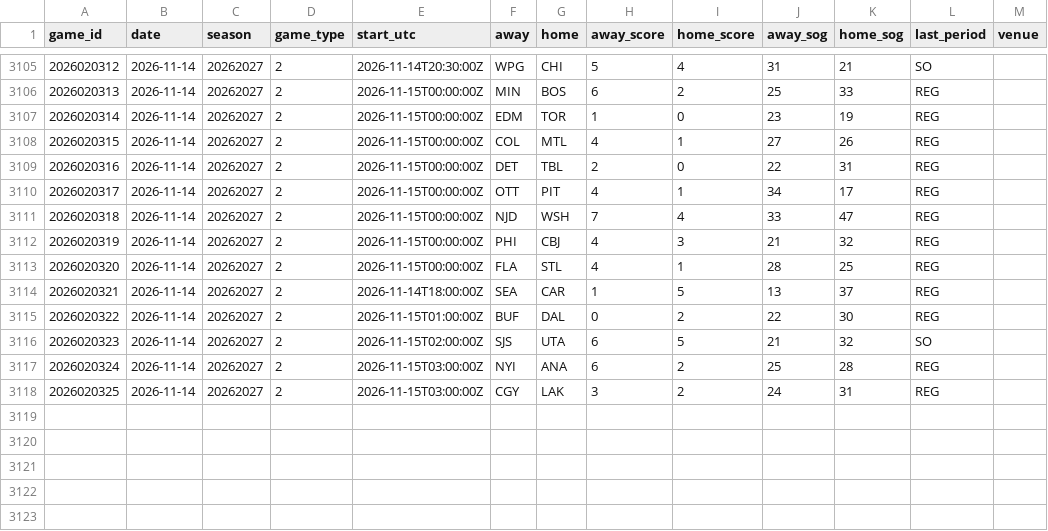
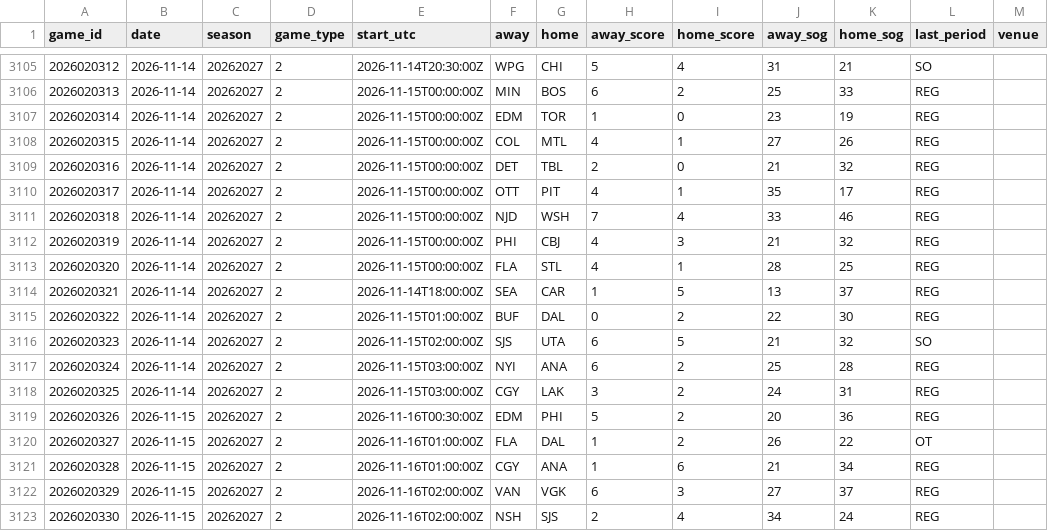
Before and after one commit to mileswilliams08/NHL-prop-model, a CSV file: data/history/games.csv, drawn as a sheet; only a part is shown, gaps mark what is left out.

```diff
--- a/data/history/games.csv
+++ b/data/history/games.csv
@@ -3108,5 +3108,5 @@ game_id,date,season,game_type,start_utc,away,home,away_score,home_score,away_sog
 2026020315,2026-11-14,20262027,2,2026-11-15T00:00:00Z,COL,MTL,4,1,27,26,REG,
-2026020316,2026-11-14,20262027,2,2026-11-15T00:00:00Z,DET,TBL,2,0,22,31,REG,
-2026020317,2026-11-14,20262027,2,2026-11-15T00:00:00Z,OTT,PIT,4,1,34,17,REG,
-2026020318,2026-11-14,20262027,2,2026-11-15T00:00:00Z,NJD,WSH,7,4,33,47,REG,
+2026020316,2026-11-14,20262027,2,2026-11-15T00:00:00Z,DET,TBL,2,0,21,32,REG,
+2026020317,2026-11-14,20262027,2,2026-11-15T00:00:00Z,OTT,PIT,4,1,35,17,REG,
+2026020318,2026-11-14,20262027,2,2026-11-15T00:00:00Z,NJD,WSH,7,4,33,46,REG,
 2026020319,2026-11-14,20262027,2,2026-11-15T00:00:00Z,PHI,CBJ,4,3,21,32,REG,
@@ -3118 +3118,6 @@ game_id,date,season,game_type,start_utc,away,home,away_score,home_score,away_sog
 2026020325,2026-11-14,20262027,2,2026-11-15T03:00:00Z,CGY,LAK,3,2,24,31,REG,
+2026020326,2026-11-15,20262027,2,2026-11-16T00:30:00Z,EDM,PHI,5,2,20,36,REG,
+2026020327,2026-11-15,20262027,2,2026-11-16T01:00:00Z,FLA,DAL,1,2,26,22,OT,
+2026020328,2026-11-15,20262027,2,2026-11-16T01:00:00Z,CGY,ANA,1,6,21,34,REG,
+2026020329,2026-11-15,20262027,2,2026-11-16T02:00:00Z,VAN,VGK,6,3,27,37,REG,
+2026020330,2026-11-15,20262027,2,2026-11-16T02:00:00Z,NSH,SJS,2,4,34,24,REG,
```
Also changed, not shown: data/combo_leg_map.csv, data/graded_combos.csv, 15 other files.
